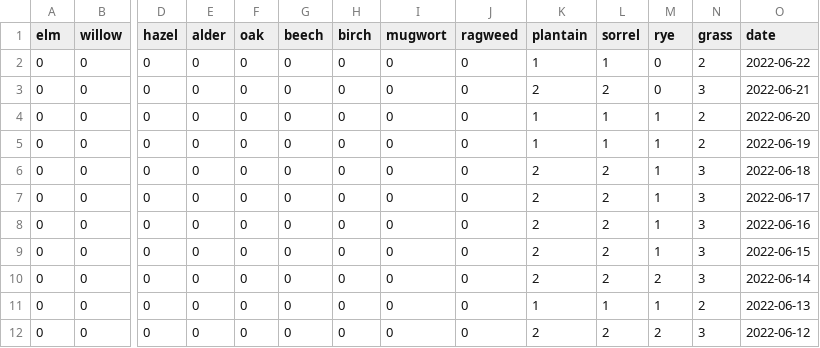
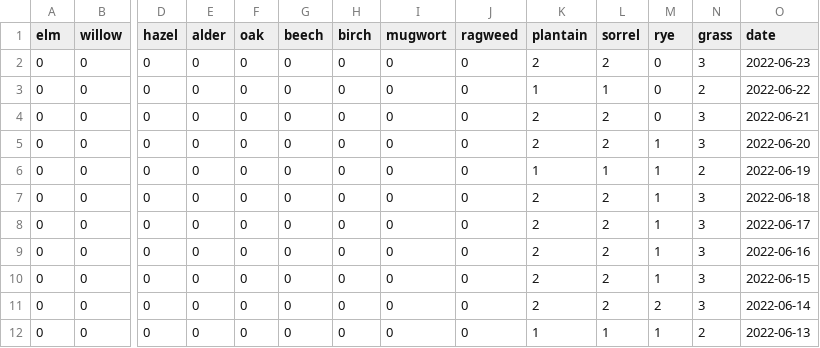
Before and after one commit to oem/Hamburg.jl, a CSV file: src/pollen/levels.csv, drawn as a sheet; only a part is shown, gaps mark what is left out; the shorter side is filled out with more unchanged rows; addresses are those after the commit; rows hold the shown columns only; the diff names each change by its address in the sheet, - before the commit and + after, or states it on an @@ line.

```diff
--- a/src/pollen/levels.csv
+++ b/src/pollen/levels.csv
+row 2: 0 | 0 | 0 | 0 | 0 | 0 | 0 | 0 | 0 | 2 | 2 | 0 | 3 | 2022-06-23
-K5 (plantain): 1
+K5 (plantain): 2
-L5 (sorrel): 1
+L5 (sorrel): 2
-N5 (grass): 2
+N5 (grass): 3
```
Also changed, not shown: 1 other file.
